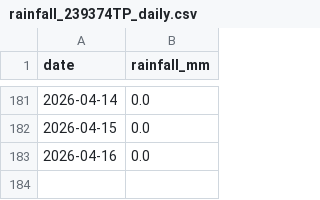
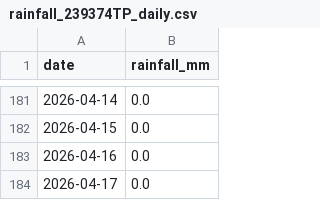
Before and after one commit to CDonnerer/vp-track-status, a CSV file: data/rainfall/rainfall_239374TP_daily.csv, drawn as a sheet; only a part is shown, gaps mark what is left out; the diff names each change by its address in the sheet, - before the commit and + after, or states it on an @@ line.

```diff
--- a/data/rainfall/rainfall_239374TP_daily.csv
+++ b/data/rainfall/rainfall_239374TP_daily.csv
+row 184: 2026-04-17 | 0.0
```
